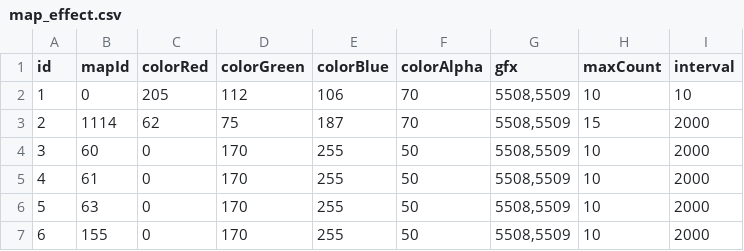
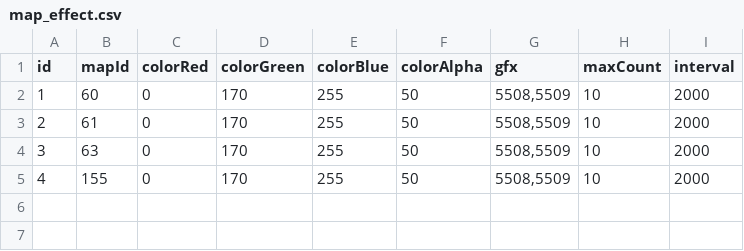
Before and after one commit to oberon-wu/teon-lang, a CSV file: data/map_effect.csv, drawn as a sheet.

Commit message:
- 減去不顯示特效的地圖。

```diff
--- a/data/map_effect.csv
+++ b/data/map_effect.csv
@@ -1,7 +1,5 @@
 id, mapId,colorRed,colorGreen,colorBlue,colorAlpha,gfx,maxCount,interval
-1,0,205,112,106,70,"5508,5509",10,10
-2,1114,62,75,187,70,"5508,5509",15,2000
-3,60,0,170,255,50,"5508,5509",10,2000
-4,61,0,170,255,50,"5508,5509",10,2000
-5,63,0,170,255,50,"5508,5509",10,2000
-6,155,0,170,255,50,"5508,5509",10,2000
+1,60,0,170,255,50,"5508,5509",10,2000
+2,61,0,170,255,50,"5508,5509",10,2000
+3,63,0,170,255,50,"5508,5509",10,2000
+4,155,0,170,255,50,"5508,5509",10,2000
```
